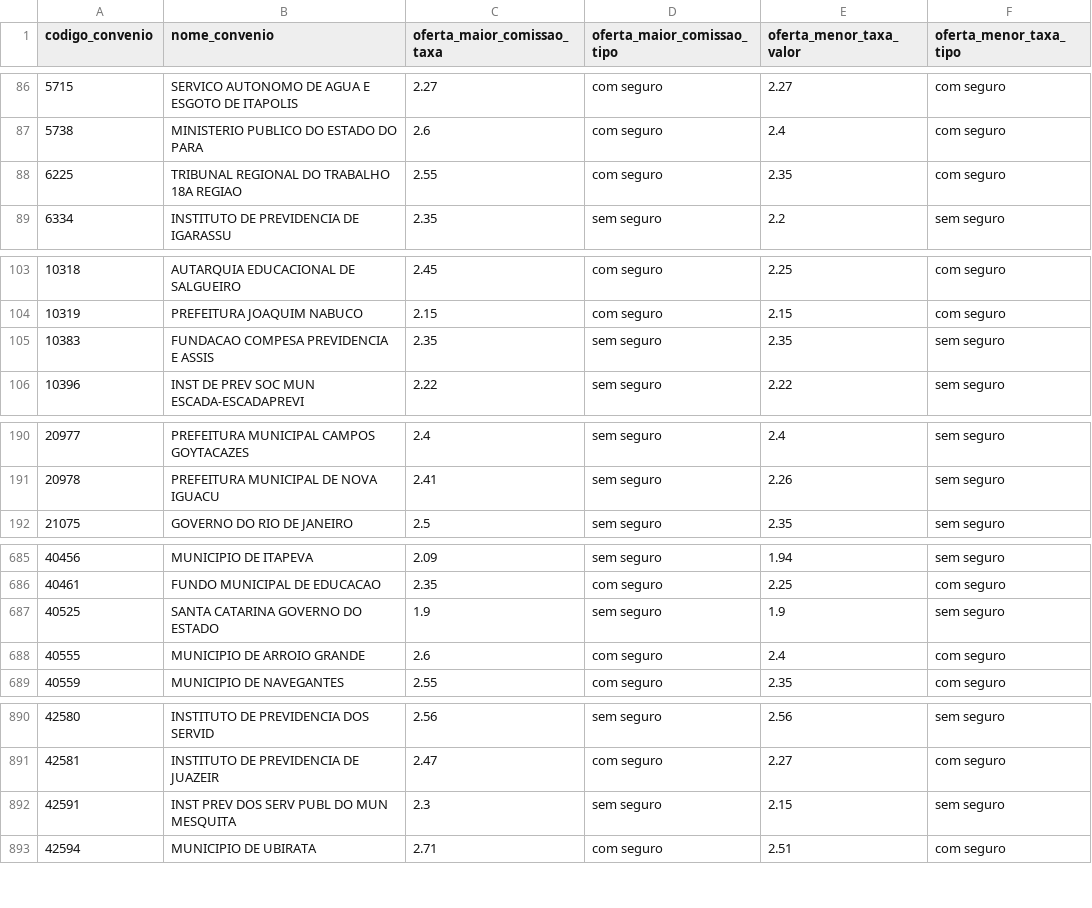
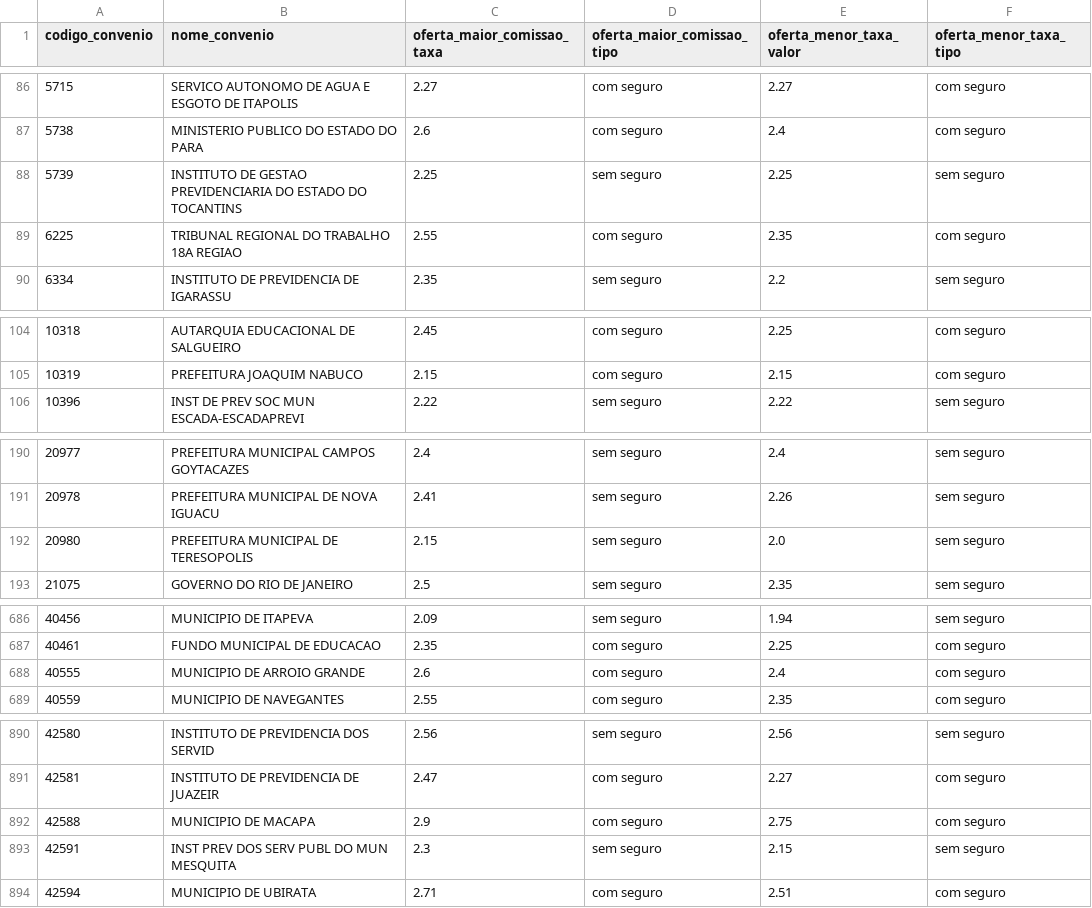
Before and after one commit to JoelLMelo/tabelas-taxas-consignado, a CSV file: Tabela_Mestra_Consolidada.csv, drawn as a sheet; only a part is shown, gaps mark what is left out.

Commit message:
Add files via upload

```diff
--- a/Tabela_Mestra_Consolidada.csv
+++ b/Tabela_Mestra_Consolidada.csv
@@ -87,2 +87,3 @@
 5738;MINISTERIO PUBLICO DO ESTADO DO PARA;2.6;com seguro;2.4;com seguro
+5739;INSTITUTO DE GESTAO PREVIDENCIARIA DO ESTADO DO TOCANTINS;2.25;sem seguro;2.25;sem seguro
 6225;TRIBUNAL REGIONAL DO TRABALHO 18A REGIAO;2.55;com seguro;2.35;com seguro
@@ -104,3 +105,2 @@
 10319;PREFEITURA JOAQUIM NABUCO;2.15;com seguro;2.15;com seguro
-10383;FUNDACAO COMPESA PREVIDENCIA E ASSIS;2.35;sem seguro;2.35;sem seguro
 10396;INST DE PREV SOC MUN ESCADA-ESCADAPREVI;2.22;sem seguro;2.22;sem seguro
@@ -191,2 +191,3 @@
 20978;PREFEITURA MUNICIPAL DE NOVA IGUACU;2.41;sem seguro;2.26;sem seguro
+20980;PREFEITURA MUNICIPAL DE TERESOPOLIS;2.15;sem seguro;2.0;sem seguro
 21075;GOVERNO DO RIO DE JANEIRO;2.5;sem seguro;2.35;sem seguro
@@ -686,3 +687,2 @@
 40461;FUNDO MUNICIPAL DE EDUCACAO;2.35;com seguro;2.25;com seguro
-40525;SANTA CATARINA GOVERNO DO ESTADO;1.9;sem seguro;1.9;sem seguro
 40555;MUNICIPIO DE ARROIO GRANDE;2.6;com seguro;2.4;com seguro
@@ -891,2 +891,3 @@
 42581;INSTITUTO DE PREVIDENCIA DE JUAZEIR;2.47;com seguro;2.27;com seguro
+42588;MUNICIPIO DE MACAPA;2.9;com seguro;2.75;com seguro
 42591;INST PREV DOS SERV PUBL DO MUN MESQUITA;2.3;sem seguro;2.15;sem seguro
```
